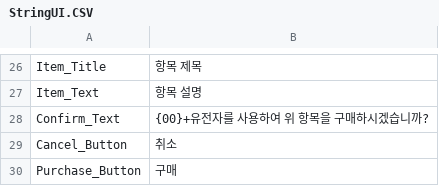
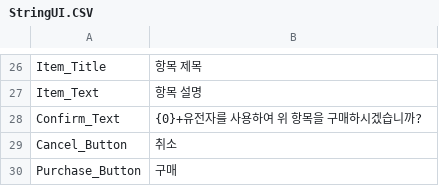
Before and after one commit to Seobok/Zombies-Rule-the-World, a CSV file: 개발/Zombies Rule The World/Assets/Resources/CSVs/StringUI.CSV, drawn as a sheet; only a part is shown, gaps mark what is left out.

```diff
--- a/개발/Zombies Rule The World/Assets/Resources/CSVs/StringUI.CSV
+++ b/개발/Zombies Rule The World/Assets/Resources/CSVs/StringUI.CSV
@@ -27,3 +27,3 @@ Item_Title,항목 제목
 Item_Text,항목 설명
-Confirm_Text,{00}+유전자를 사용하여 위 항목을 구매하시겠습니까?
+Confirm_Text,{0}+유전자를 사용하여 위 항목을 구매하시겠습니까?
 Cancel_Button,취소
```
Also changed, not shown: 개발/Zombies Rule The World/Assets/Resources/CSVs/CountryInfo.CSV, 51 other files.
